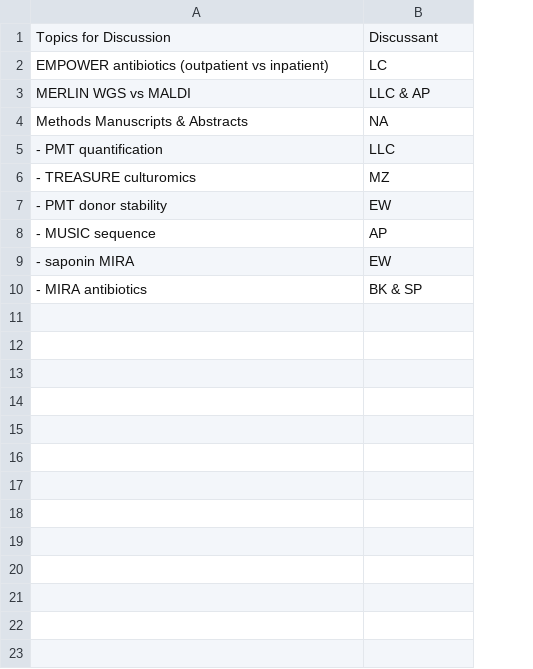
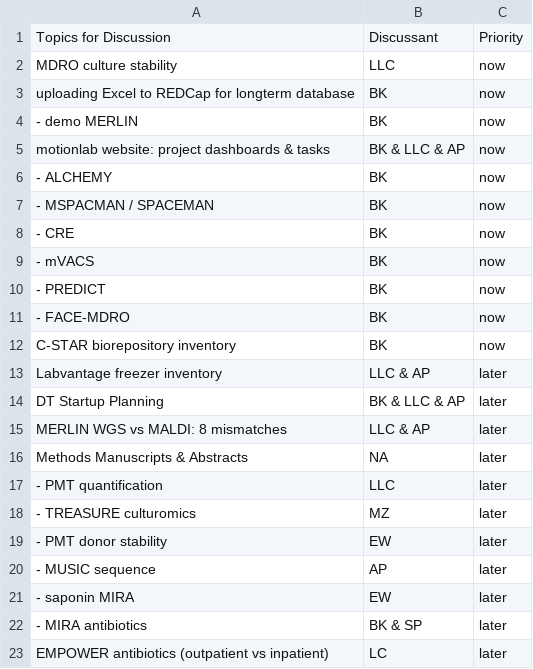
Before and after one commit to bjklab/bjk-distill, a CSV file: discussion_topics/discussion_topics.csv, drawn as a sheet; addresses are those after the commit; the diff names each change by its address in the sheet, - before the commit and + after, or states it on an @@ line.

Commit message:
Update mVACS biorepository report.

```diff
--- a/discussion_topics/discussion_topics.csv
+++ b/discussion_topics/discussion_topics.csv
+column C, row 1: Priority; rows 15-22: all later
+row 2: MDRO culture stability | LLC | now
+row 3: uploading Excel to REDCap for longterm database | BK | now
+row 4: - demo MERLIN | BK | now
+row 5: motionlab website: project dashboards & tasks | BK & LLC & AP | now
+row 6: - ALCHEMY | BK | now
+row 7: - MSPACMAN / SPACEMAN | BK | now
+row 8: - CRE | BK | now
+row 9: - mVACS | BK | now
+row 10: - PREDICT | BK | now
+row 11: - FACE-MDRO | BK | now
+row 12: C-STAR biorepository inventory | BK | now
+row 13: Labvantage freezer inventory | LLC & AP | later
+row 14: DT Startup Planning | BK & LLC & AP | later
-A15: MERLIN WGS vs MALDI
+A15: MERLIN WGS vs MALDI: 8 mismatches
@@ row 2 moved to row 23: EMPOWER antibiotics (outpatient vs inpat… @@
```
Also changed, not shown: discussion_topics/motion_lab_schedule.csv, docs/discussion_topics/discussion_topics.csv, 5 other files.
